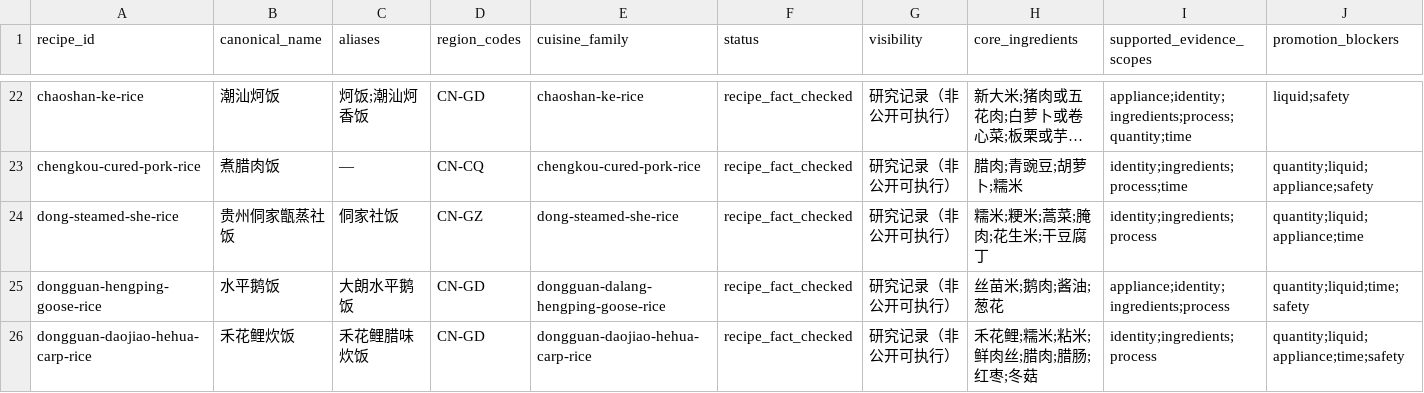
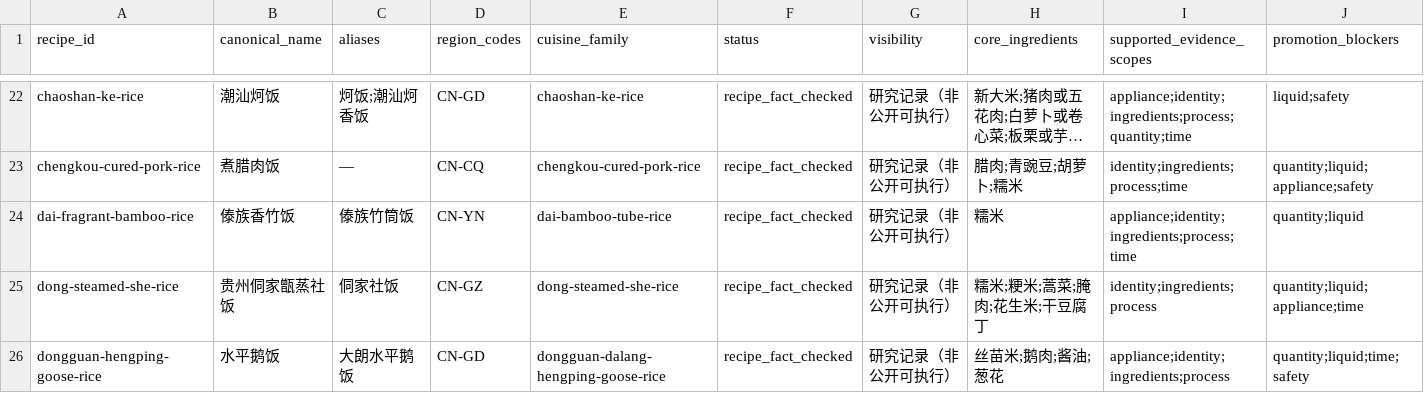
Before and after one commit to liuyuxin01210725-debug/yiguochu, a CSV file: docs/source-backed-one-pot-recipes.csv, drawn as a sheet; only a part is shown, gaps mark what is left out; the shorter side is filled out with more unchanged rows; long unchanged cells end in …; rows hold the shown columns only; the diff names each change by its address in the sheet, - before the commit and + after, or states it on an @@ line.

Commit message:
data: add Dai fragrant bamboo rice evidence

```diff
--- a/docs/source-backed-one-pot-recipes.csv
+++ b/docs/source-backed-one-pot-recipes.csv
+row 24: dai-fragrant-bamboo-rice | 傣族香竹饭 | 傣族竹筒饭 | CN-YN | dai-bamboo-tube-rice | recipe_fact_checked | 研究记录（非公开可执行） | 糯米 | appliance;identity;ingredients;process;time | quantity;liquid
```
Also changed, not shown: 4 other files.
